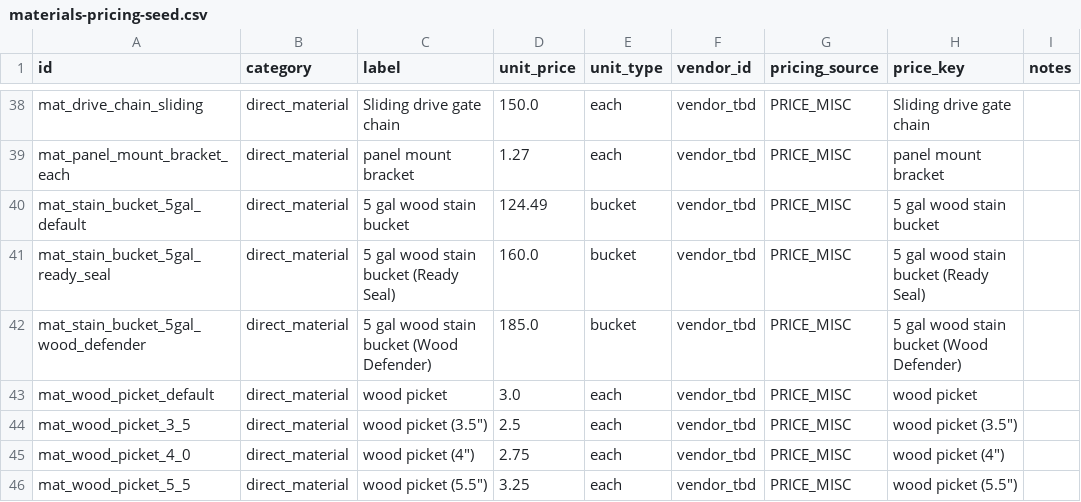
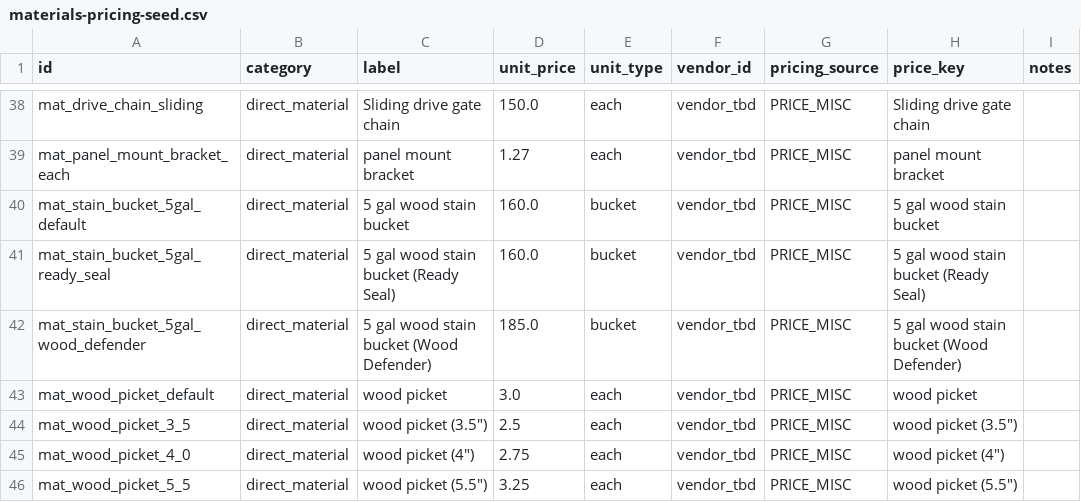
Before and after one commit to crwlyllc/staging-fence-scope-generator, a CSV file: materials-pricing-seed.csv, drawn as a sheet; only a part is shown, gaps mark what is left out.

Commit message:
default stain and handrail material

```diff
--- a/materials-pricing-seed.csv
+++ b/materials-pricing-seed.csv
@@ -39,3 +39,3 @@ mat_drive_chain_sliding,direct_material,Sliding drive gate chain,150.0,each,vend
 mat_panel_mount_bracket_each,direct_material,panel mount bracket,1.27,each,vendor_tbd,PRICE_MISC,panel mount bracket,
-mat_stain_bucket_5gal_default,direct_material,5 gal wood stain bucket,124.49,bucket,vendor_tbd,PRICE_MISC,5 gal wood stain bucket,
+mat_stain_bucket_5gal_default,direct_material,5 gal wood stain bucket,160.0,bucket,vendor_tbd,PRICE_MISC,5 gal wood stain bucket,
 mat_stain_bucket_5gal_ready_seal,direct_material,5 gal wood stain bucket (Ready Seal),160.0,bucket,vendor_tbd,PRICE_MISC,5 gal wood stain bucket (Ready Seal),
```
Also changed, not shown: 2 other files.
